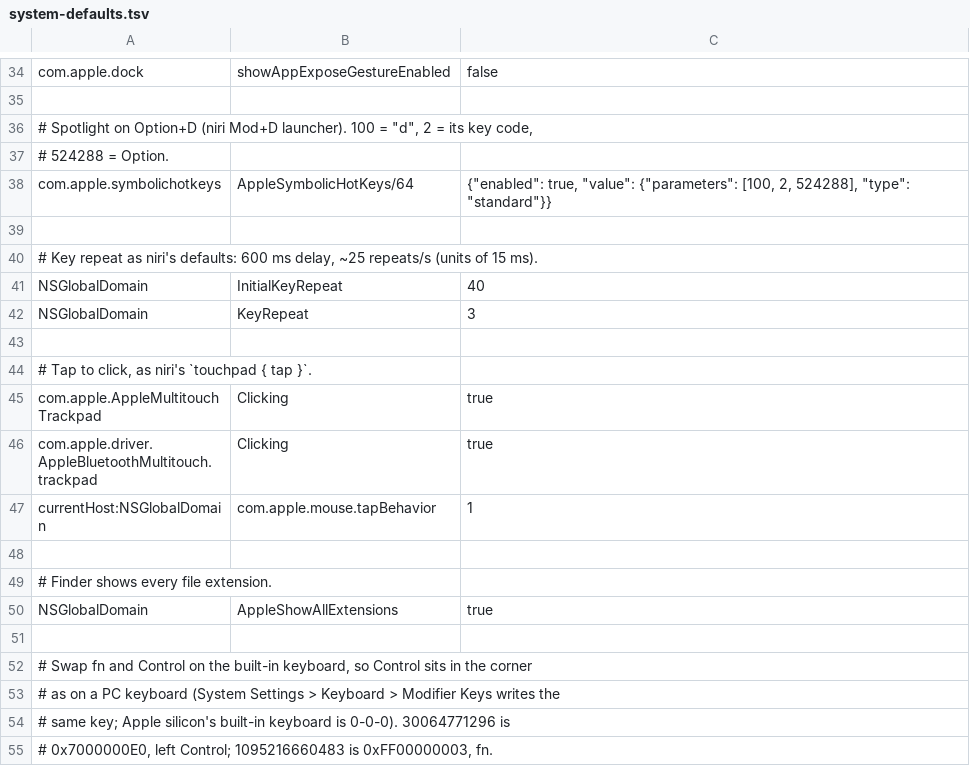
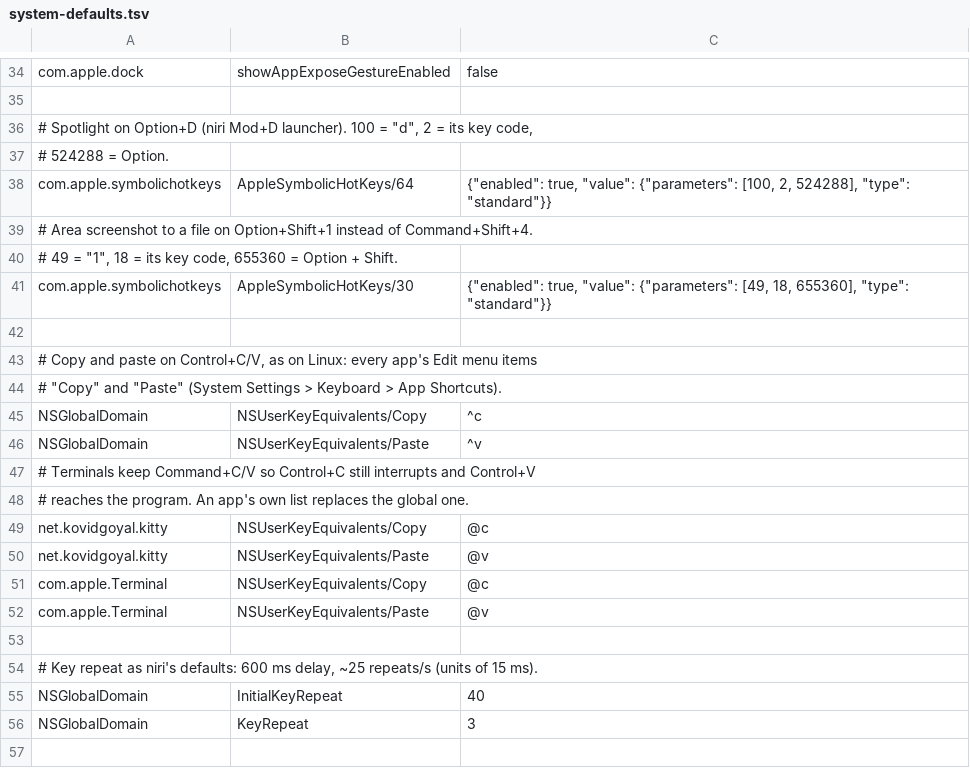
Before and after one commit to ZChenW/dotfiles, a TSV file: configs/macos/system-defaults.tsv, drawn as a sheet; only a part is shown, gaps mark what is left out; the shorter side is filled out with more unchanged rows.

```diff
--- a/configs/macos/system-defaults.tsv
+++ b/configs/macos/system-defaults.tsv
@@ -38,2 +38,16 @@ com.apple.dock	showAppExposeGestureEnabled	false
 com.apple.symbolichotkeys	AppleSymbolicHotKeys/64	{"enabled": true, "value": {"parameters": [100, 2, 524288], "type": "standard"}}
+# Area screenshot to a file on Option+Shift+1 instead of Command+Shift+4.
+# 49 = "1", 18 = its key code, 655360 = Option + Shift.
+com.apple.symbolichotkeys	AppleSymbolicHotKeys/30	{"enabled": true, "value": {"parameters": [49, 18, 655360], "type": "standard"}}
+
+# Copy and paste on Control+C/V, as on Linux: every app's Edit menu items
+# "Copy" and "Paste" (System Settings > Keyboard > App Shortcuts).
+NSGlobalDomain	NSUserKeyEquivalents/Copy	"^c"
+NSGlobalDomain	NSUserKeyEquivalents/Paste	"^v"
+# Terminals keep Command+C/V so Control+C still interrupts and Control+V
+# reaches the program. An app's own list replaces the global one.
+net.kovidgoyal.kitty	NSUserKeyEquivalents/Copy	"@c"
+net.kovidgoyal.kitty	NSUserKeyEquivalents/Paste	"@v"
+com.apple.Terminal	NSUserKeyEquivalents/Copy	"@c"
+com.apple.Terminal	NSUserKeyEquivalents/Paste	"@v"
 
```
Also changed, not shown: 4 other files.
